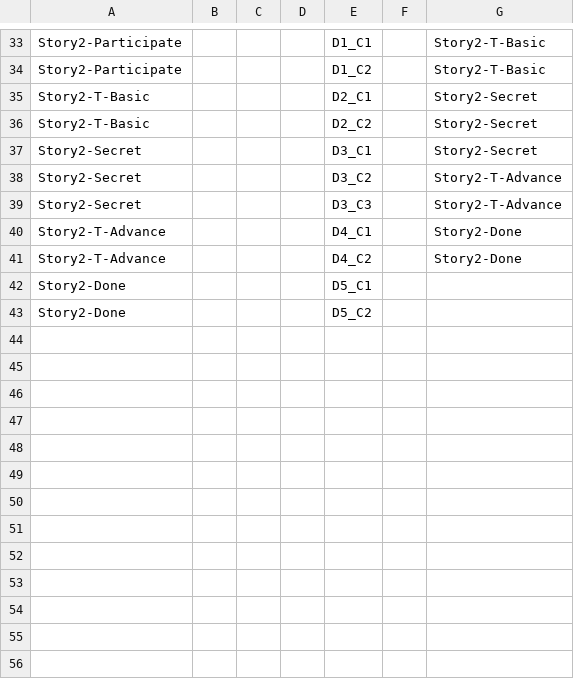
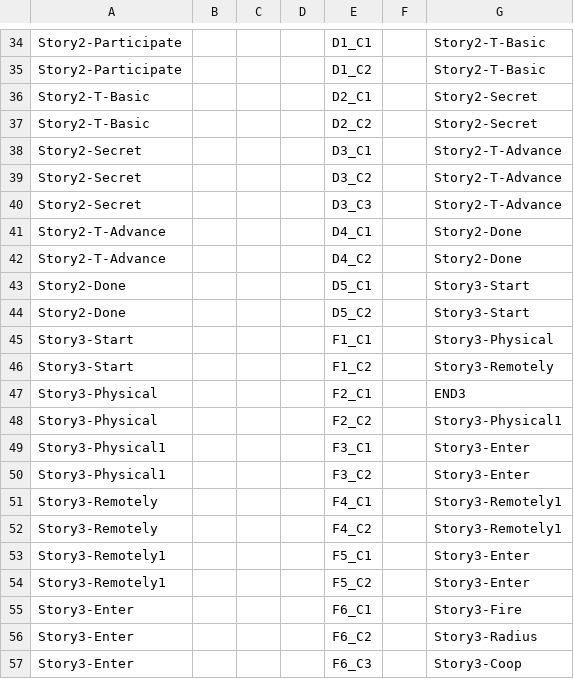
Before and after one commit to ForCoderjwu/Project_3, a CSV file: data/interactionTable.csv, drawn as a sheet; only a part is shown, gaps mark what is left out; the diff covers the shown part only.

```diff
--- a/data/interactionTable.csv
+++ b/data/interactionTable.csv
@@ -36,3 +37,3 @@ Story2-T-Basic,,,,D2_C1,,Story2-Secret
 Story2-T-Basic,,,,D2_C2,,Story2-Secret
-Story2-Secret,,,,D3_C1,,Story2-Secret
+Story2-Secret,,,,D3_C1,,Story2-T-Advance
 Story2-Secret,,,,D3_C2,,Story2-T-Advance
@@ -41,3 +42,16 @@ Story2-T-Advance,,,,D4_C1,,Story2-Done
 Story2-T-Advance,,,,D4_C2,,Story2-Done
-Story2-Done,,,,D5_C1,,
-Story2-Done,,,,D5_C2,,
+Story2-Done,,,,D5_C1,,Story3-Start
+Story2-Done,,,,D5_C2,,Story3-Start
+Story3-Start,,,,F1_C1,,Story3-Physical
+Story3-Start,,,,F1_C2,,Story3-Remotely
+Story3-Physical,,,,F2_C1,,END3
+Story3-Physical,,,,F2_C2,,Story3-Physical1
+Story3-Physical1,,,,F3_C1,,Story3-Enter
+Story3-Physical1,,,,F3_C2,,Story3-Enter
+Story3-Remotely,,,,F4_C1,,Story3-Remotely1
+Story3-Remotely,,,,F4_C2,,Story3-Remotely1
+Story3-Remotely1,,,,F5_C1,,Story3-Enter
+Story3-Remotely1,,,,F5_C2,,Story3-Enter
+Story3-Enter,,,,F6_C1,,Story3-Fire
+Story3-Enter,,,,F6_C2,,Story3-Radius
+Story3-Enter,,,,F6_C3,,Story3-Coop
```
Also changed, not shown: 15 added rows and 1 edited cell elsewhere in this file, data/adventureStates.csv, data/clickableLayout.csv, 15 other files.
